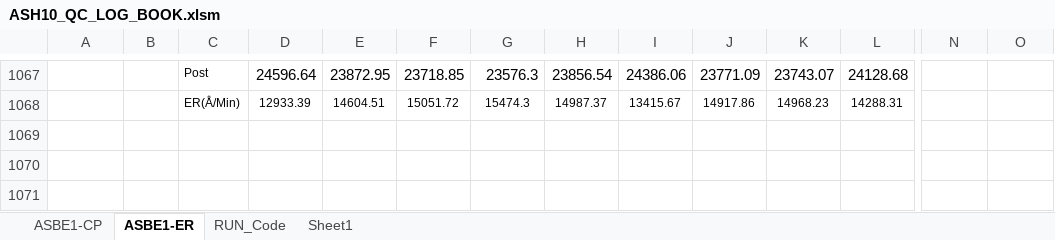
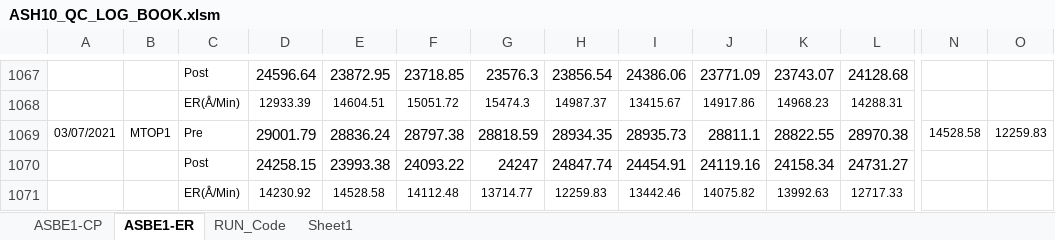
Before and after one commit to abhi3700/AutoPlot, an Excel workbook: examples/dry_etch/ASH10_QC_LOG_BOOK/ASH10_QC_LOG_BOOK.xlsm, sheet ASBE1-ER, drawn as a sheet; only a part is shown, gaps mark what is left out; values as stored, in another font and other column widths than the file's, no borders; conditional formats not drawn; rows hold the shown columns only; the diff names each change by its address in the sheet, - before the commit and + after, or states it on an @@ line.

```diff
--- a/examples/dry_etch/ASH10_QC_LOG_BOOK/ASH10_QC_LOG_BOOK.xlsm (sheet ASBE1-ER)
+++ b/examples/dry_etch/ASH10_QC_LOG_BOOK/ASH10_QC_LOG_BOOK.xlsm (sheet ASBE1-ER)
+row 1069: 03/07/2021 | MTOP1 | Pre | 29001.79 | 28836.24 | 28797.38 | 28818.59 | 28934.35 | 28935.73 | 28811.1 | 28822.55 | 28970.38 | 14528.58 | 12259.83
+row 1070:  |  | Post | 24258.15 | 23993.38 | 24093.22 | 24247 | 24847.74 | 24454.91 | 24119.16 | 24158.34 | 24731.27
+row 1071:  |  | ER(Å/Min) | 14230.92 | 14528.58 | 14112.48 | 13714.77 | 12259.83 | 13442.46 | 14075.82 | 13992.63 | 12717.33
```
Also changed, not shown: sheet ASBE1-CP, 3 other files.
